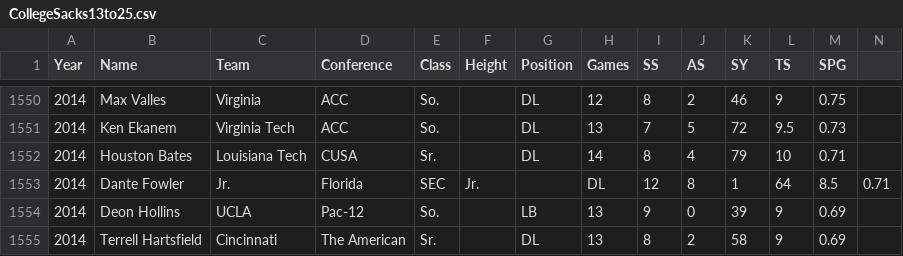
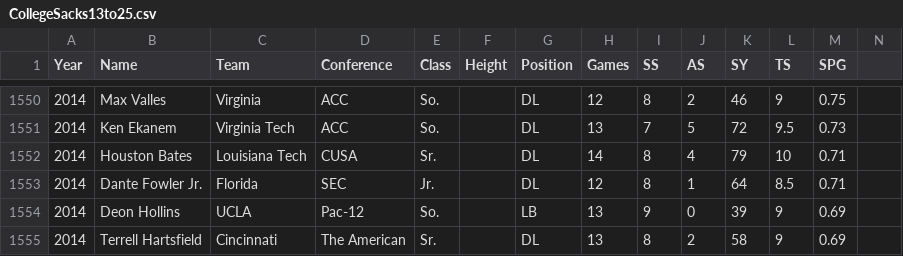
Before and after one commit to QuinnG8/nfl-draft-analytics, a CSV file: defensive_line/data/CollegeSacks13to25.csv, drawn as a sheet; only a part is shown, gaps mark what is left out; the diff covers the shown part only.

```diff
--- a/defensive_line/data/CollegeSacks13to25.csv
+++ b/defensive_line/data/CollegeSacks13to25.csv
@@ -1552,3 +1552,3 @@ Year,Name,Team,Conference,Class,Height,Position,Games,SS,AS,SY,TS,SPG
 2014,Houston Bates,Louisiana Tech,CUSA,Sr.,,DL,14,8,4,79,10,0.71
-2014,Dante Fowler,Jr.,Florida,SEC,Jr.,,DL,12,8,1,64,8.5,0.71
+2014,Dante Fowler Jr.,Florida,SEC,Jr.,,DL,12,8,1,64,8.5,0.71
 2014,Deon Hollins,UCLA,Pac-12,So.,,LB,13,9,0,39,9,0.69
```
Also changed, not shown: 5 added rows and 5 removed rows elsewhere in this file, defensive_line/data/CollegeTotalTackles13to25.csv, 2 other files.
